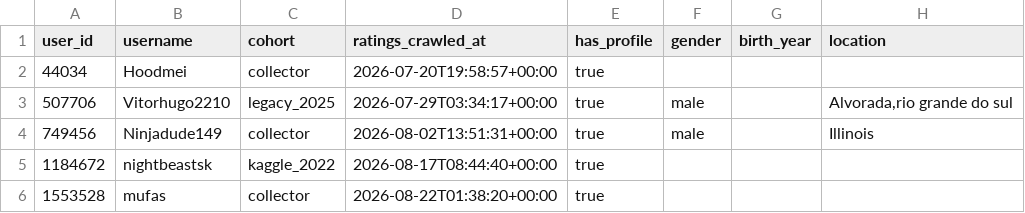
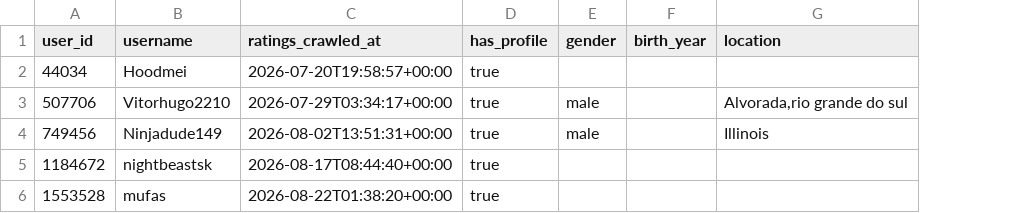
Before and after one commit to Salierigator/osusume, a CSV file: data/samples/clean/users_sample.csv, drawn as a sheet; only a part is shown; the diff names each change by its address in the sheet, - before the commit and + after, or states it on an @@ line.

Commit message:
remove user profile cohort

```diff
--- a/data/samples/clean/users_sample.csv
+++ b/data/samples/clean/users_sample.csv
-column C (cohort), rows 2-6: collector | legacy_2025 | collector | kaggle_2022 | collector
```
Also changed, not shown: 13 other files.
